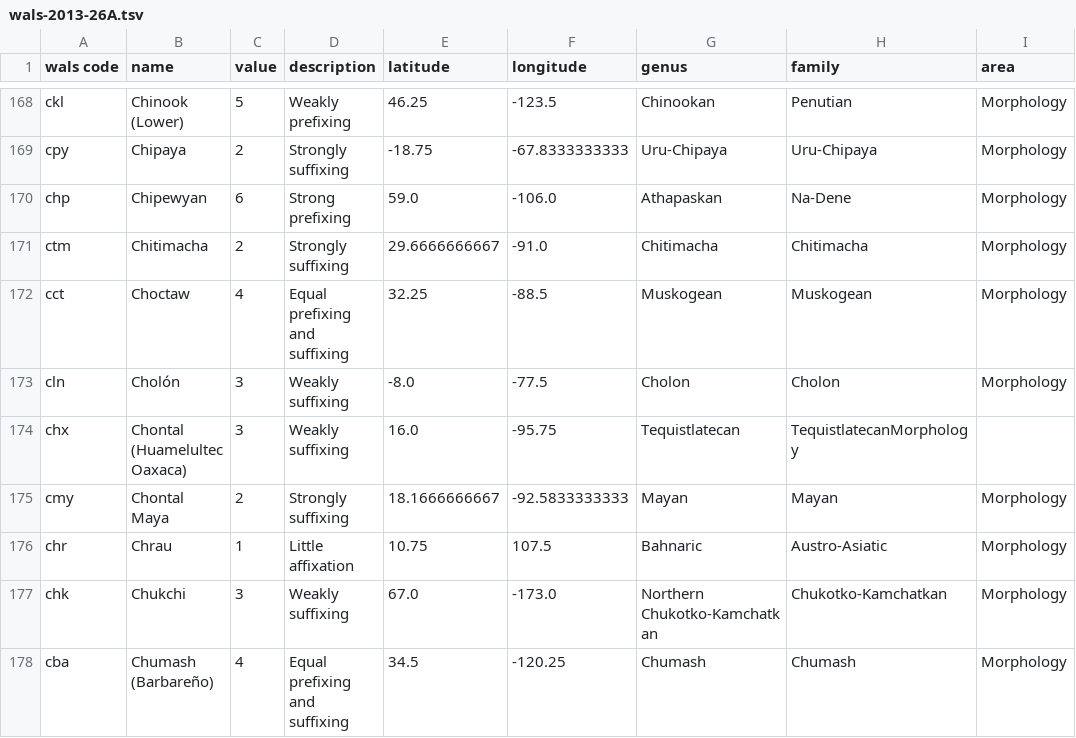
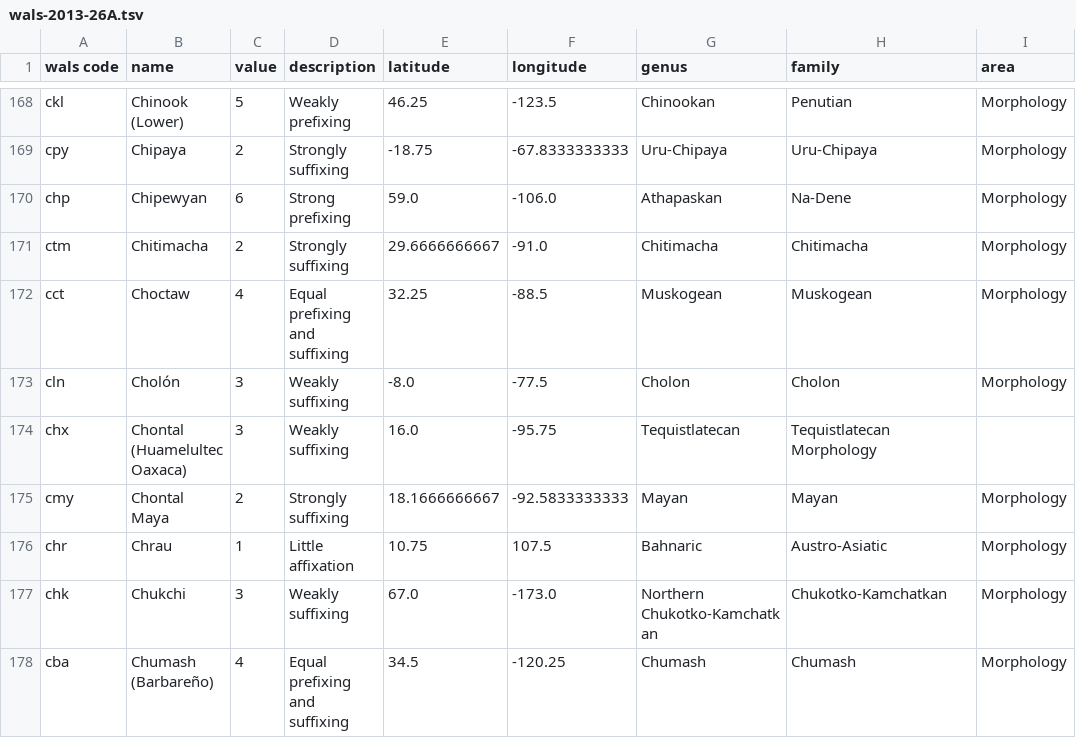
Before and after one commit to clld/wals-data, a TSV file: wals-2013-26A.tsv, drawn as a sheet; only a part is shown, gaps mark what is left out.

Commit message:
Update wals-2013-26A.tsv

```diff
--- a/wals-2013-26A.tsv
+++ b/wals-2013-26A.tsv
@@ -173,3 +173,3 @@ cct	Choctaw	4	Equal prefixing and suffixing	32.25	-88.5	Muskogean	Muskogean	Morp
 cln	Cholón	3	Weakly suffixing	-8.0	-77.5	Cholon	Cholon	Morphology
-chx	Chontal (Huamelultec Oaxaca)	3	Weakly suffixing	16.0	-95.75	Tequistlatecan	TequistlatecanMorphology
+chx	Chontal (Huamelultec Oaxaca)	3	Weakly suffixing	16.0	-95.75	Tequistlatecan	Tequistlatecan  Morphology
 cmy	Chontal Maya	2	Strongly suffixing	18.1666666667	-92.5833333333	Mayan	Mayan	Morphology
```
